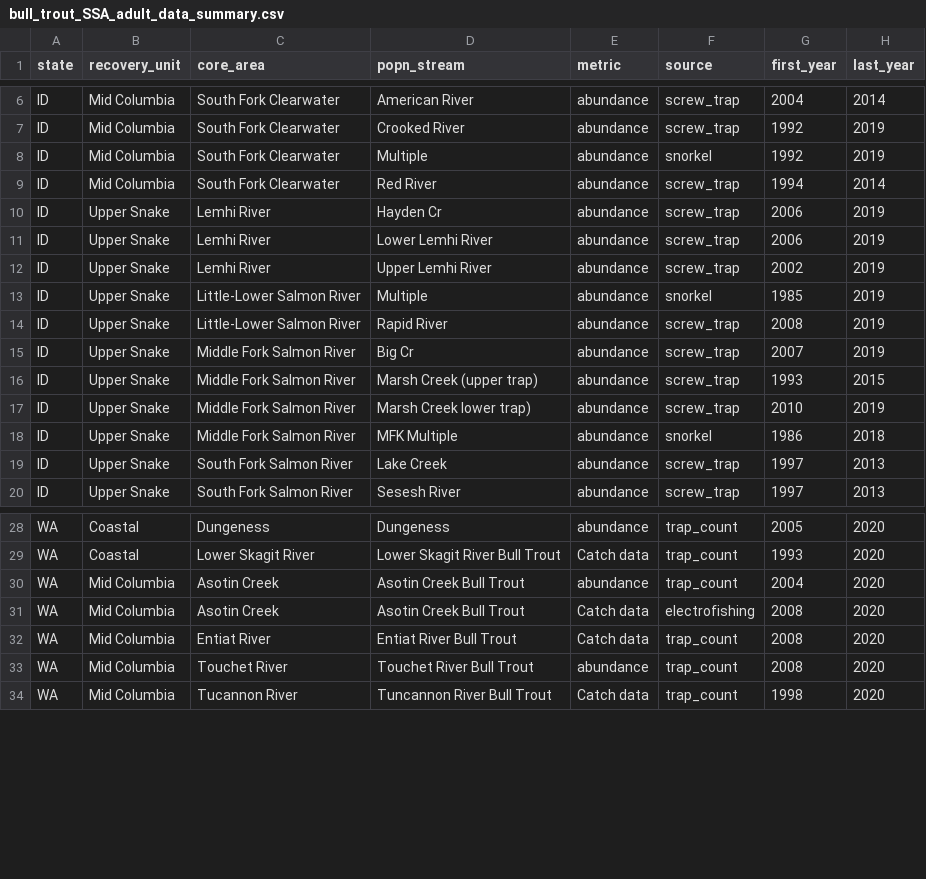
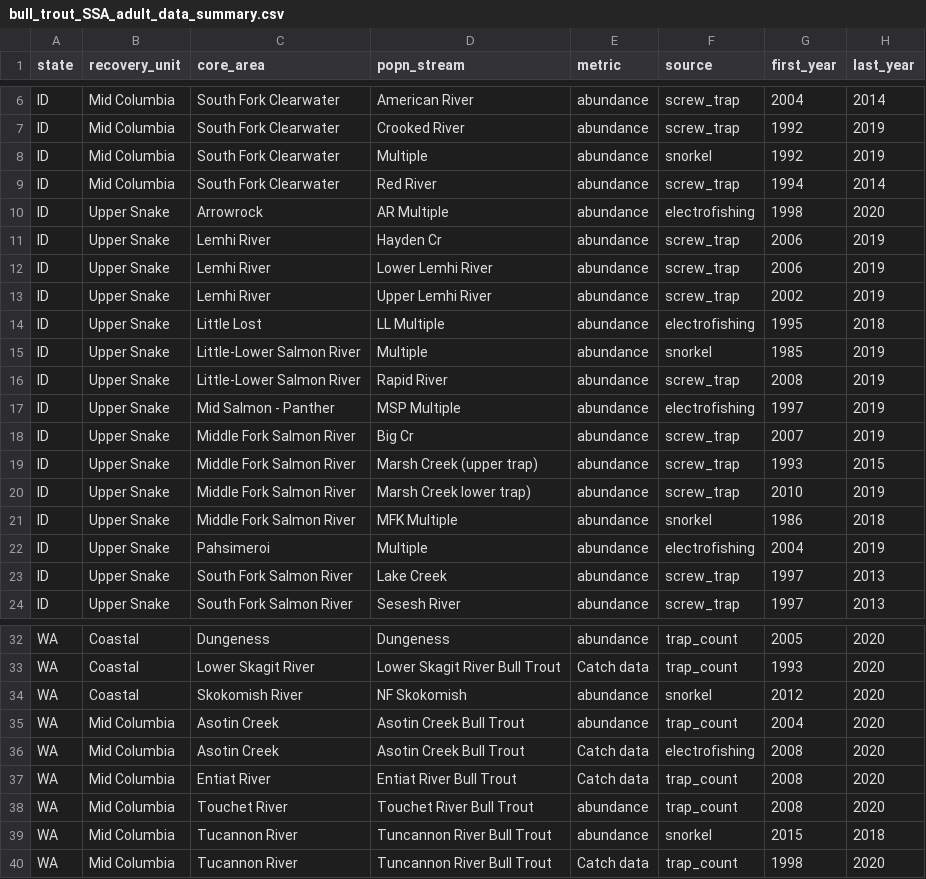
Before and after one commit to mdscheuerell/bulltrout, a CSV file: data/clean/bull_trout_SSA_adult_data_summary.csv, drawn as a sheet; only a part is shown, gaps mark what is left out; the diff names each change by its address in the sheet, - before the commit and + after, or states it on an @@ line.

```diff
--- a/data/clean/bull_trout_SSA_adult_data_summary.csv
+++ b/data/clean/bull_trout_SSA_adult_data_summary.csv
+row 10: ID | Upper Snake | Arrowrock | AR Multiple | abundance | electrofishing | 1998 | 2020
+row 14: ID | Upper Snake | Little Lost | LL Multiple | abundance | electrofishing | 1995 | 2018
+row 17: ID | Upper Snake | Mid Salmon - Panther | MSP Multiple | abundance | electrofishing | 1997 | 2019
+row 22: ID | Upper Snake | Pahsimeroi | Multiple | abundance | electrofishing | 2004 | 2019
+row 34: WA | Coastal | Skokomish River | NF Skokomish | abundance | snorkel | 2012 | 2020
+row 39: WA | Mid Columbia | Tucannon River | Tuncannon River Bull Trout | abundance | snorkel | 2015 | 2018
```
Also changed, not shown: data/clean/bull_trout_SSA_data_all_states_adults.csv, data/clean/bull_trout_SSA_data_all_states_juveniles.csv.
